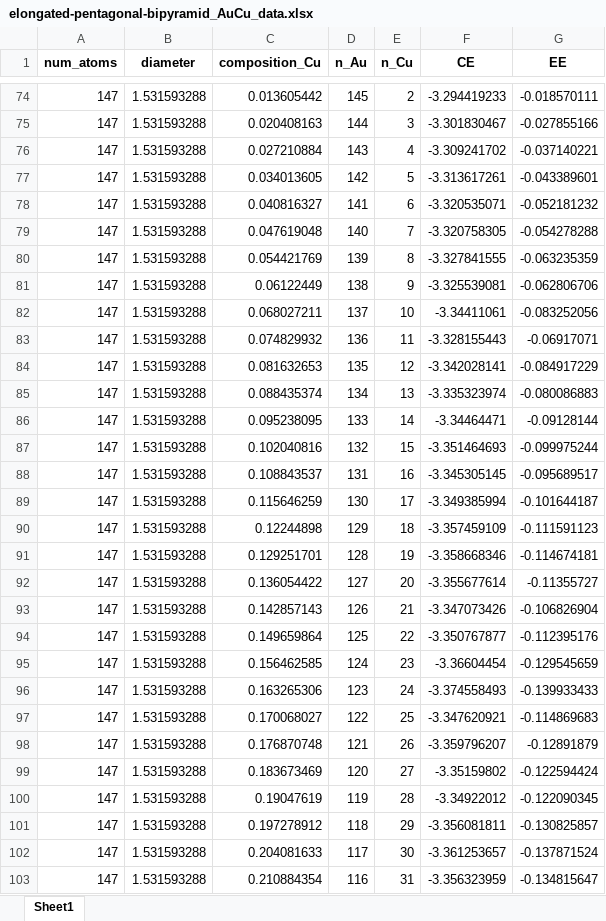
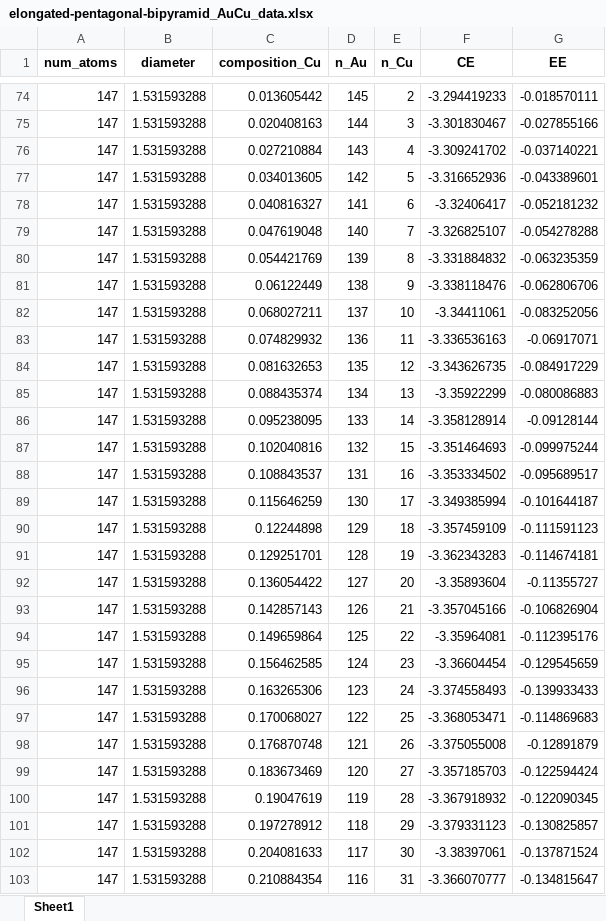
Before and after one commit to mpourmpakis/ce_expansion, an Excel workbook: data/bimetallic_results/elongated-pentagonal-bipyramid/elongated-pentagonal-bipyramid_AuCu_data.xlsx, sheet Sheet1, drawn as a sheet; only a part is shown, gaps mark what is left out; values as stored, in another font and other column widths than the file's, no borders; the diff covers the shown part only; the diff names each change by its address in the sheet, - before the commit and + after, or states it on an @@ line.

Commit message:
updated data from 02.24.2019

```diff
--- a/data/bimetallic_results/elongated-pentagonal-bipyramid/elongated-pentagonal-bipyramid_AuCu_data.xlsx (sheet Sheet1)
+++ b/data/bimetallic_results/elongated-pentagonal-bipyramid/elongated-pentagonal-bipyramid_AuCu_data.xlsx (sheet Sheet1)
-F77 (CE): -3.313617261
+F77 (CE): -3.316652936
-F78 (CE): -3.320535071
+F78 (CE): -3.32406417
-F79 (CE): -3.320758305
+F79 (CE): -3.326825107
-F80 (CE): -3.327841555
+F80 (CE): -3.331884832
-F81 (CE): -3.325539081
+F81 (CE): -3.338118476
-F83 (CE): -3.328155443
+F83 (CE): -3.336536163
-F84 (CE): -3.342028141
+F84 (CE): -3.343626735
-F85 (CE): -3.335323974
+F85 (CE): -3.35922299
-F86 (CE): -3.34464471
+F86 (CE): -3.358128914
-F88 (CE): -3.345305145
+F88 (CE): -3.353334502
-F91 (CE): -3.358668346
+F91 (CE): -3.362343283
-F92 (CE): -3.355677614
+F92 (CE): -3.35893604
-F93 (CE): -3.347073426
+F93 (CE): -3.357045166
-F94 (CE): -3.350767877
+F94 (CE): -3.35964081
-F97 (CE): -3.347620921
+F97 (CE): -3.368053471
-F98 (CE): -3.359796207
+F98 (CE): -3.375055008
-F99 (CE): -3.35159802
+F99 (CE): -3.357185703
-F100 (CE): -3.34922012
+F100 (CE): -3.367918932
-F101 (CE): -3.356081811
+F101 (CE): -3.379331123
-F102 (CE): -3.361253657
+F102 (CE): -3.38397061
-F103 (CE): -3.356323959
+F103 (CE): -3.366070777
```
Also changed, not shown: 159 edited cells elsewhere in this sheet, data/bimetallic_results/cuboctahedron/cuboctahedron_AgAu_data.xlsx, data/bimetallic_results/cuboctahedron/cuboctahedron_AgCu_data.xlsx, 9 other files.
